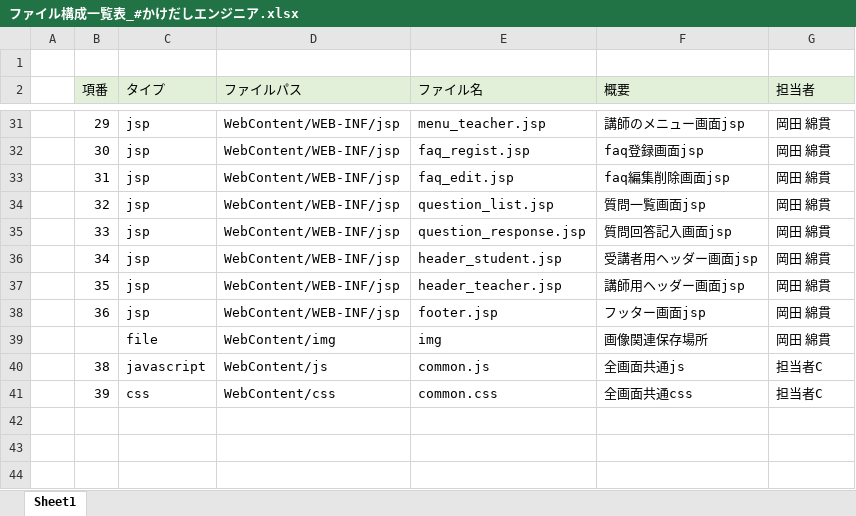
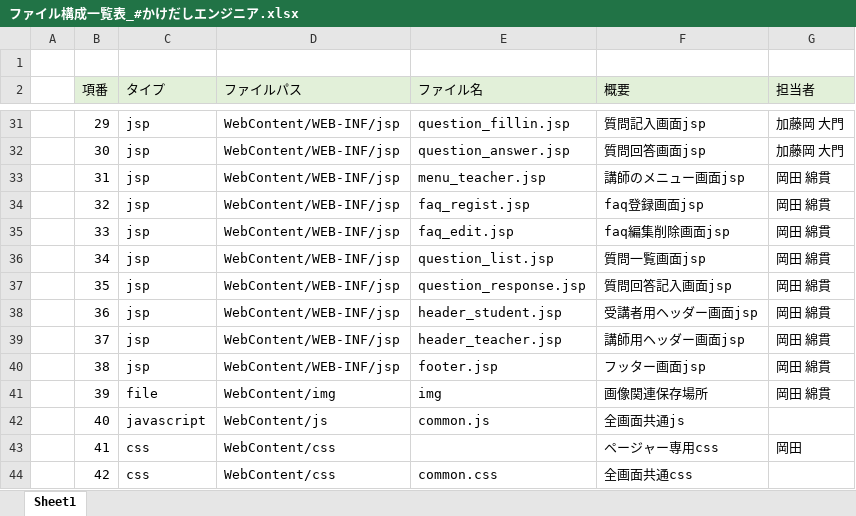
Before and after one commit to DOJO-2021/E-3, an Excel workbook: documents/ファイル構成一覧表_#かけだしエンジニア.xlsx, sheet Sheet1, drawn as a sheet; only a part is shown, gaps mark what is left out; values as stored, in another font and other column widths than the file's, no borders; addresses are those after the commit; the diff covers the shown part only; the diff names each change by its address in the sheet, - before the commit and + after, or states it on an @@ line.

```diff
--- a/documents/ファイル構成一覧表_#かけだしエンジニア.xlsx (sheet Sheet1)
+++ b/documents/ファイル構成一覧表_#かけだしエンジニア.xlsx (sheet Sheet1)
-E31 (ファイル名): menu_teacher.jsp
+E31 (ファイル名): question_fillin.jsp
-F31 (概要): 講師のメニュー画面jsp
+F31 (概要): 質問記入画面jsp
-G31:G32 (担当者): 岡田 綿貫
+G31:G32 (担当者): 加藤岡 大門
-E32 (ファイル名): faq_regist.jsp
+E32 (ファイル名): question_answer.jsp
-F32 (概要): faq登録画面jsp
+F32 (概要): 質問回答画面jsp
-E33 (ファイル名): faq_edit.jsp
+E33 (ファイル名): menu_teacher.jsp
-F33 (概要): faq編集削除画面jsp
+F33 (概要): 講師のメニュー画面jsp
-E34 (ファイル名): question_list.jsp
+E34 (ファイル名): faq_regist.jsp
-F34 (概要): 質問一覧画面jsp
+F34 (概要): faq登録画面jsp
-E35 (ファイル名): question_response.jsp
+E35 (ファイル名): faq_edit.jsp
-F35 (概要): 質問回答記入画面jsp
+F35 (概要): faq編集削除画面jsp
-E36 (ファイル名): header_student.jsp
+E36 (ファイル名): question_list.jsp
-F36 (概要): 受講者用ヘッダー画面jsp
+F36 (概要): 質問一覧画面jsp
-E37 (ファイル名): header_teacher.jsp
+E37 (ファイル名): question_response.jsp
-F37 (概要): 講師用ヘッダー画面jsp
+F37 (概要): 質問回答記入画面jsp
-E38 (ファイル名): footer.jsp
+E38 (ファイル名): header_student.jsp
-F38 (概要): フッター画面jsp
+F38 (概要): 受講者用ヘッダー画面jsp
+row 39:  | 37 | jsp | WebContent/WEB-INF/jsp | header_teacher.jsp | 講師用ヘッダー画面jsp | 岡田 綿貫
+row 40:  | 38 | jsp | WebContent/WEB-INF/jsp | footer.jsp | フッター画面jsp | 岡田 綿貫
-B41 (項番): (empty)
+B41 (項番): 39
-B42 (項番): 38
+B42 (項番): 40
-G42 (担当者): 担当者C
+G42 (担当者): (empty)
+row 43:  | 41 | css | WebContent/css |  | ページャー専用css | 岡田
-B44 (項番): 39
+B44 (項番): 42
-G44 (担当者): 担当者C
+G44 (担当者): (empty)
```
Also changed, not shown: 1 added row, 1 removed row and 66 edited cells elsewhere in this sheet, 34 other files.
